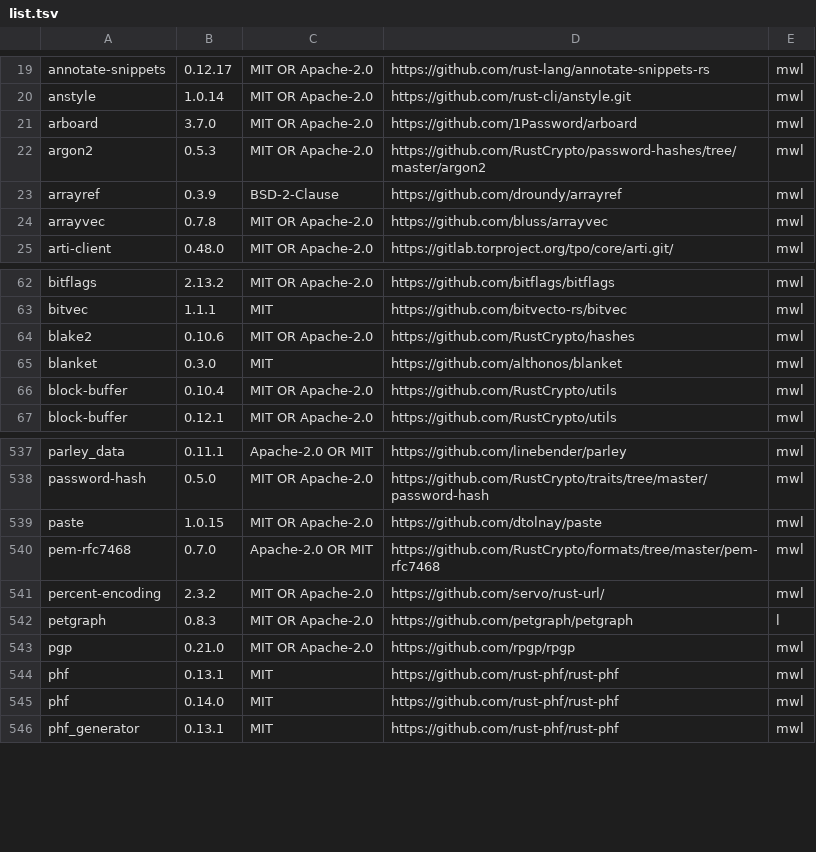
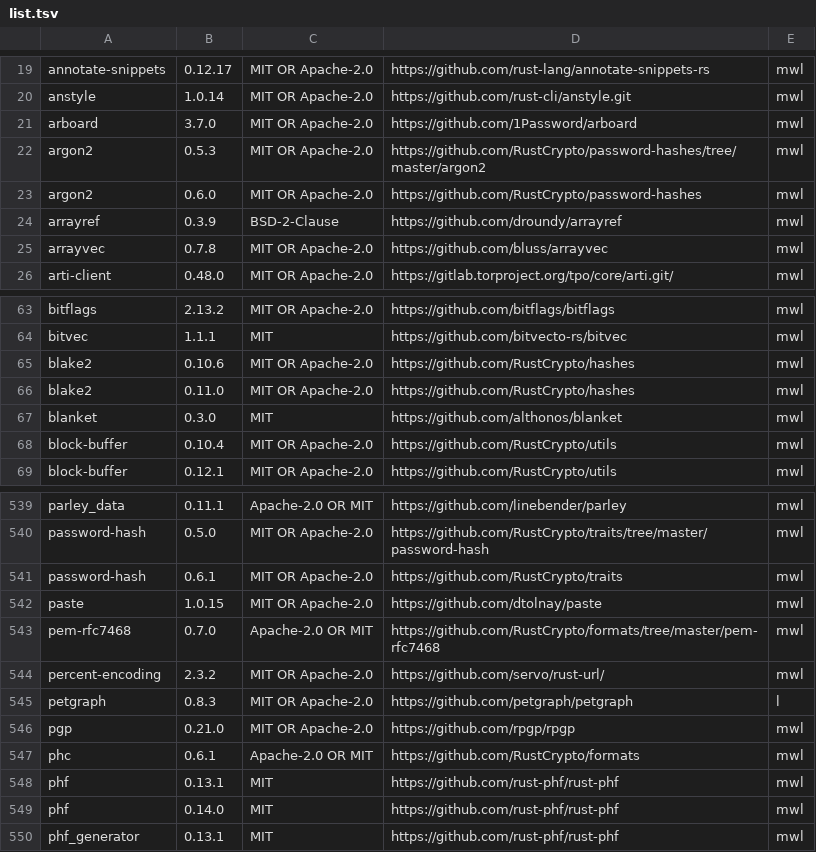
Before and after one commit to koval01/pm-light, a TSV file: app/components/list.tsv, drawn as a sheet; only a part is shown, gaps mark what is left out.

Commit message:
Take argon2 0.6 for the app password's key, with only the raw function and its zeroize, which 0.6 no longer gets from pgp's features; tests hold the key to OpenSSL's Argon2id at the app's cost and the tests' and open a session sealed with 0.5.3, and fail when the version or the lanes change

```diff
--- a/app/components/list.tsv
+++ b/app/components/list.tsv
@@ -22,2 +22,3 @@ arboard	3.7.0	MIT OR Apache-2.0	https://github.com/1Password/arboard	mwl
 argon2	0.5.3	MIT OR Apache-2.0	https://github.com/RustCrypto/password-hashes/tree/master/argon2	mwl
+argon2	0.6.0	MIT OR Apache-2.0	https://github.com/RustCrypto/password-hashes	mwl
 arrayref	0.3.9	BSD-2-Clause	https://github.com/droundy/arrayref	mwl
@@ -64,2 +65,3 @@ bitvec	1.1.1	MIT	https://github.com/bitvecto-rs/bitvec	mwl
 blake2	0.10.6	MIT OR Apache-2.0	https://github.com/RustCrypto/hashes	mwl
+blake2	0.11.0	MIT OR Apache-2.0	https://github.com/RustCrypto/hashes	mwl
 blanket	0.3.0	MIT	https://github.com/althonos/blanket	mwl
@@ -538,2 +540,3 @@ parley_data	0.11.1	Apache-2.0 OR MIT	https://github.com/linebender/parley	mwl
 password-hash	0.5.0	MIT OR Apache-2.0	https://github.com/RustCrypto/traits/tree/master/password-hash	mwl
+password-hash	0.6.1	MIT OR Apache-2.0	https://github.com/RustCrypto/traits	mwl
 paste	1.0.15	MIT OR Apache-2.0	https://github.com/dtolnay/paste	mwl
@@ -543,2 +546,3 @@ petgraph	0.8.3	MIT OR Apache-2.0	https://github.com/petgraph/petgraph	l
 pgp	0.21.0	MIT OR Apache-2.0	https://github.com/rpgp/rpgp	mwl
+phc	0.6.1	Apache-2.0 OR MIT	https://github.com/RustCrypto/formats	mwl
 phf	0.13.1	MIT	https://github.com/rust-phf/rust-phf	mwl
```
Also changed, not shown: 6 other files.
